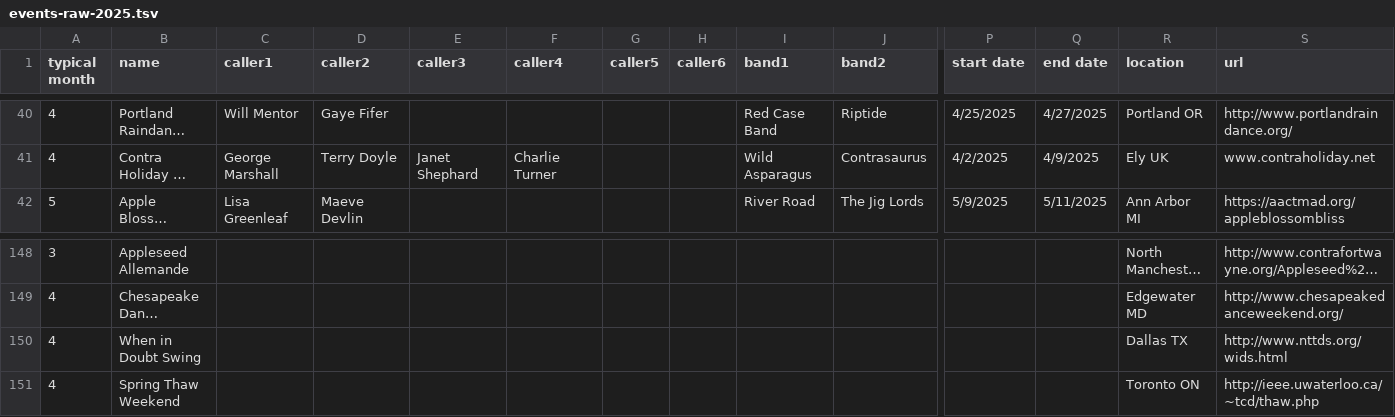
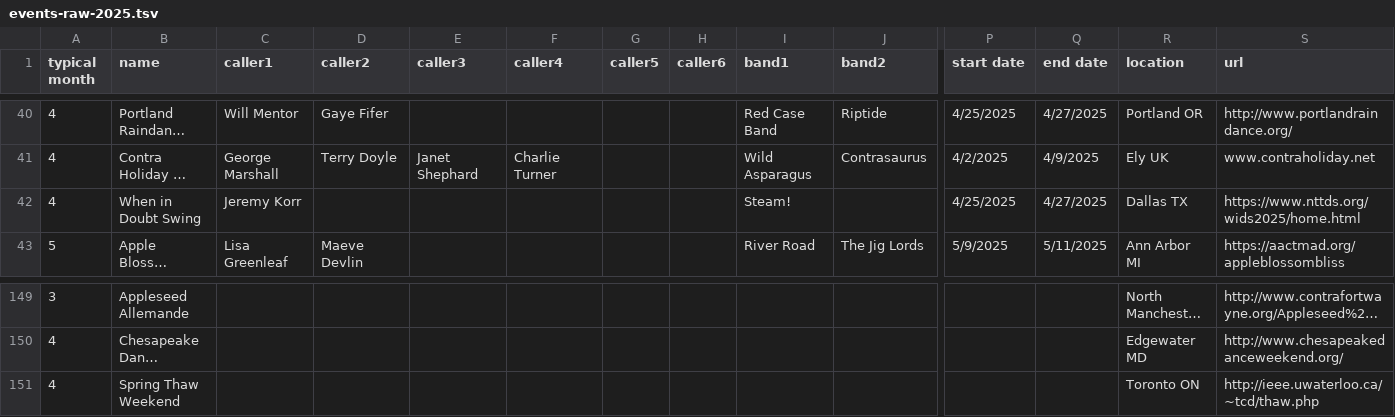
Before and after one commit to jeffkaufman/trycontra, a TSV file: events-raw-2025.tsv, drawn as a sheet; only a part is shown, gaps mark what is left out; long unchanged cells end in …; removed rows and columns are numbered as before the commit, all else as after; rows hold the shown columns only; the diff names each change by its address in the sheet, - before the commit and + after, or states it on an @@ line.

Commit message:
sync with spreadsheet

```diff
--- a/events-raw-2025.tsv
+++ b/events-raw-2025.tsv
+row 42: 4 | When in Doubt Swing | Jeremy Korr |  |  |  |  |  | Steam! |  | 4/25/2025 | 4/27/2025 | Dallas TX | https://www.nttds.org/wids2025/home.html
-row 150: 4 | When in Doubt Swing |  |  |  |  |  |  |  |  |  |  | Dallas TX | http://www.nttds.org/wids.html
```
Also changed, not shown: 1 other file.
